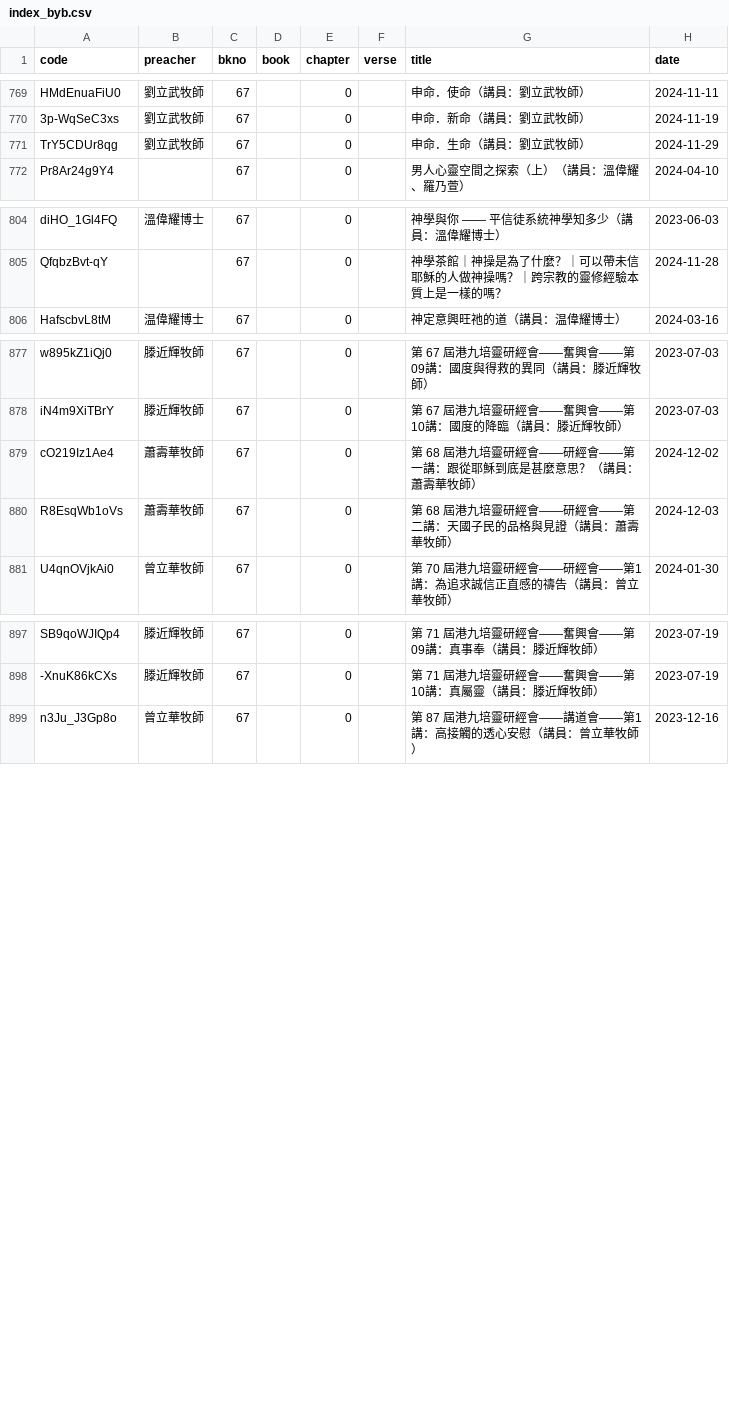
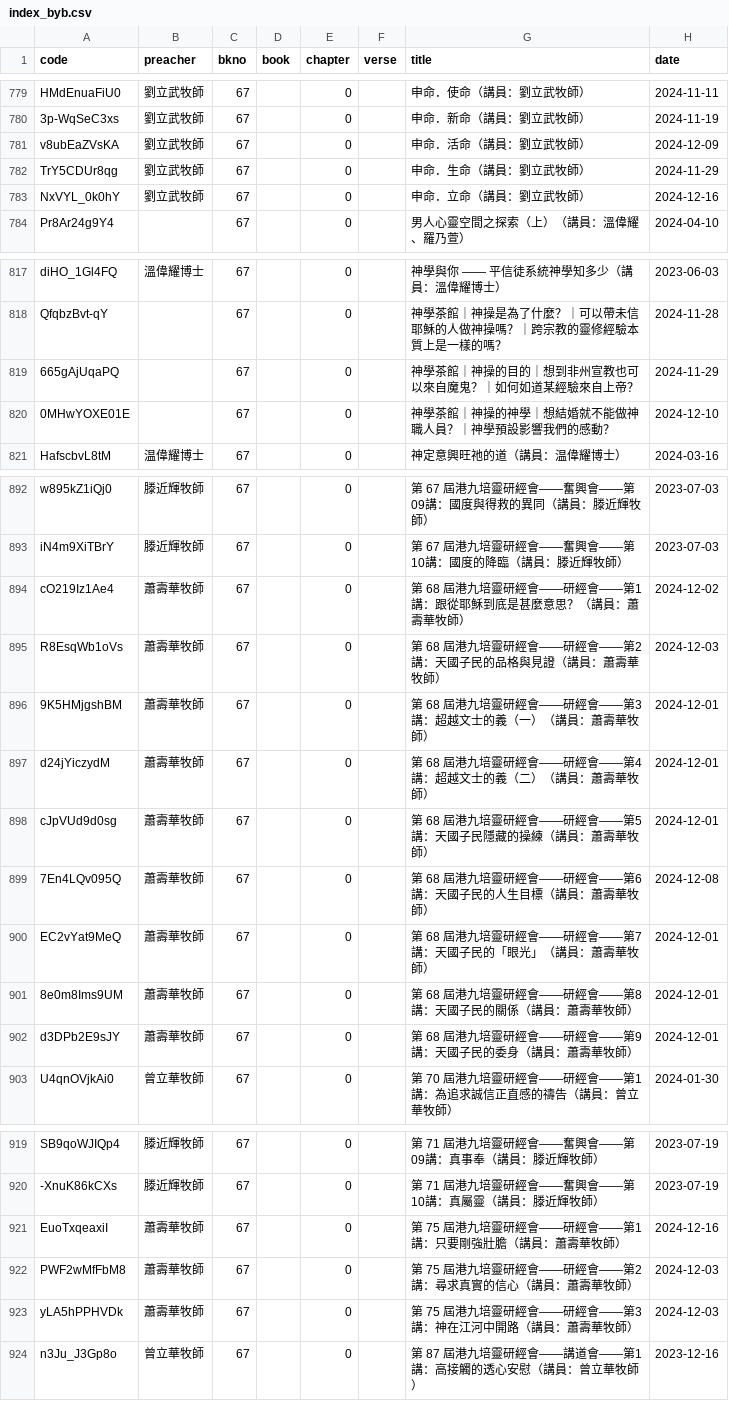
Before and after one commit to michaelchanwahyan/sermon-app, a CSV file: projects/ACSMHK/index_byb.csv, drawn as a sheet; only a part is shown, gaps mark what is left out; the diff covers the shown part only.

```diff
--- a/projects/ACSMHK/index_byb.csv
+++ b/projects/ACSMHK/index_byb.csv
@@ -770,3 +780,5 @@ HMdEnuaFiU0,劉立武牧師,67,,0,,申命．使命（講員：劉立武牧師）
 3p-WqSeC3xs,劉立武牧師,67,,0,,申命．新命（講員：劉立武牧師）,2024-11-19
+v8ubEaZVsKA,劉立武牧師,67,,0,,申命．活命（講員：劉立武牧師）,2024-12-09
 TrY5CDUr8qg,劉立武牧師,67,,0,,申命．生命（講員：劉立武牧師）,2024-11-29
+NxVYL_0k0hY,劉立武牧師,67,,0,,申命．立命（講員：劉立武牧師）,2024-12-16
 Pr8Ar24g9Y4,,67,,0,,男人心靈空間之探索（上）（講員：溫偉耀、羅乃萱）,2024-04-10
@@ -805,2 +818,4 @@ diHO_1Gl4FQ,溫偉耀博士,67,,0,,神學與你 —— 平信徒系統神學知
 QfqbzBvt-qY,,67,,0,,神學茶館｜神操是為了什麼？｜可以帶未信耶穌的人做神操嗎？｜跨宗教的靈修經驗本質上是一樣的嗎？,2024-11-28
+665gAjUqaPQ,,67,,0,,神學茶館｜神操的目的｜想到非州宣教也可以來自魔鬼？｜如何如道某經驗來自上帝？,2024-11-29
+0MHwYOXE01E,,67,,0,,神學茶館｜神操的神學｜想結婚就不能做神職人員？｜神學預設影響我們的感動？,2024-12-10
 HafscbvL8tM,温偉耀博士,67,,0,,神定意興旺祂的道（講員：温偉耀博士）,2024-03-16
@@ -878,4 +893,11 @@ w895kZ1iQj0,滕近輝牧師,67,,0,,第 67 屆港九培靈研經會——奮興
 iN4m9XiTBrY,滕近輝牧師,67,,0,,第 67 屆港九培靈研經會——奮興會——第10講：國度的降臨（講員：滕近輝牧師）,2023-07-03
-cO219Iz1Ae4,蕭壽華牧師,67,,0,,第 68 屆港九培靈研經會——研經會——第一講：跟從耶穌到底是甚麼意思？（講員：蕭壽華牧師）,2024-12-02
-R8EsqWb1oVs,蕭壽華牧師,67,,0,,第 68 屆港九培靈研經會——研經會——第二講：天國子民的品格與見證（講員：蕭壽華牧師）,2024-12-03
+cO219Iz1Ae4,蕭壽華牧師,67,,0,,第 68 屆港九培靈研經會——研經會——第1講：跟從耶穌到底是甚麼意思？（講員：蕭壽華牧師）,2024-12-02
+R8EsqWb1oVs,蕭壽華牧師,67,,0,,第 68 屆港九培靈研經會——研經會——第2講：天國子民的品格與見證（講員：蕭壽華牧師）,2024-12-03
+9K5HMjgshBM,蕭壽華牧師,67,,0,,第 68 屆港九培靈研經會——研經會——第3講：超越文士的義（一）（講員：蕭壽華牧師）,2024-12-01
+d24jYiczydM,蕭壽華牧師,67,,0,,第 68 屆港九培靈研經會——研經會——第4講：超越文士的義（二）（講員：蕭壽華牧師）,2024-12-01
+cJpVUd9d0sg,蕭壽華牧師,67,,0,,第 68 屆港九培靈研經會——研經會——第5講：天國子民隱藏的操練（講員：蕭壽華牧師）,2024-12-01
+7En4LQv095Q,蕭壽華牧師,67,,0,,第 68 屆港九培靈研經會——研經會——第6講：天國子民的人生目標（講員：蕭壽華牧師）,2024-12-08
+EC2vYat9MeQ,蕭壽華牧師,67,,0,,第 68 屆港九培靈研經會——研經會——第7講：天國子民的「眼光」（講員：蕭壽華牧師）,2024-12-01
+8e0m8Ims9UM,蕭壽華牧師,67,,0,,第 68 屆港九培靈研經會——研經會——第8講：天國子民的關係（講員：蕭壽華牧師）,2024-12-01
+d3DPb2E9sJY,蕭壽華牧師,67,,0,,第 68 屆港九培靈研經會——研經會——第9講：天國子民的委身（講員：蕭壽華牧師）,2024-12-01
 U4qnOVjkAi0,曾立華牧師,67,,0,,第 70 屆港九培靈研經會——研經會——第1講：為追求誠信正直感的禱告（講員：曾立華牧師）,2024-01-30
@@ -898,2 +920,5 @@ SB9qoWJIQp4,滕近輝牧師,67,,0,,第 71 屆港九培靈研經會——奮興
 -XnuK86kCXs,滕近輝牧師,67,,0,,第 71 屆港九培靈研經會——奮興會——第10講：真屬靈（講員：滕近輝牧師）,2023-07-19
+EuoTxqeaxiI,蕭壽華牧師,67,,0,,第 75 屆港九培靈研經會——研經會——第1講：只要剛強壯膽（講員：蕭壽華牧師）,2024-12-16
+PWF2wMfFbM8,蕭壽華牧師,67,,0,,第 75 屆港九培靈研經會——研經會——第2講：尋求真實的信心（講員：蕭壽華牧師）,2024-12-03
+yLA5hPPHVDk,蕭壽華牧師,67,,0,,第 75 屆港九培靈研經會——研經會——第3講：神在江河中開路（講員：蕭壽華牧師）,2024-12-03
 n3Ju_J3Gp8o,曾立華牧師,67,,0,,第 87 屆港九培靈研經會——講道會——第1講：高接觸的透心安慰（講員：曾立華牧師）,2023-12-16
```
Also changed, not shown: 12 added rows elsewhere in this file, projects/ACSMHK/index_byn.csv, projects/ACSMHK/index_byp.csv, 16 other files.
